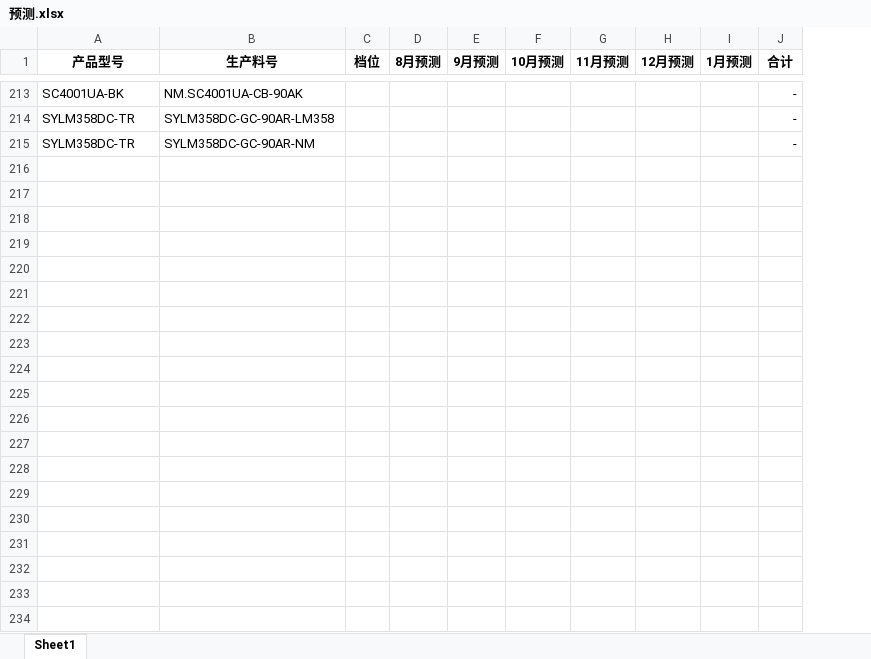
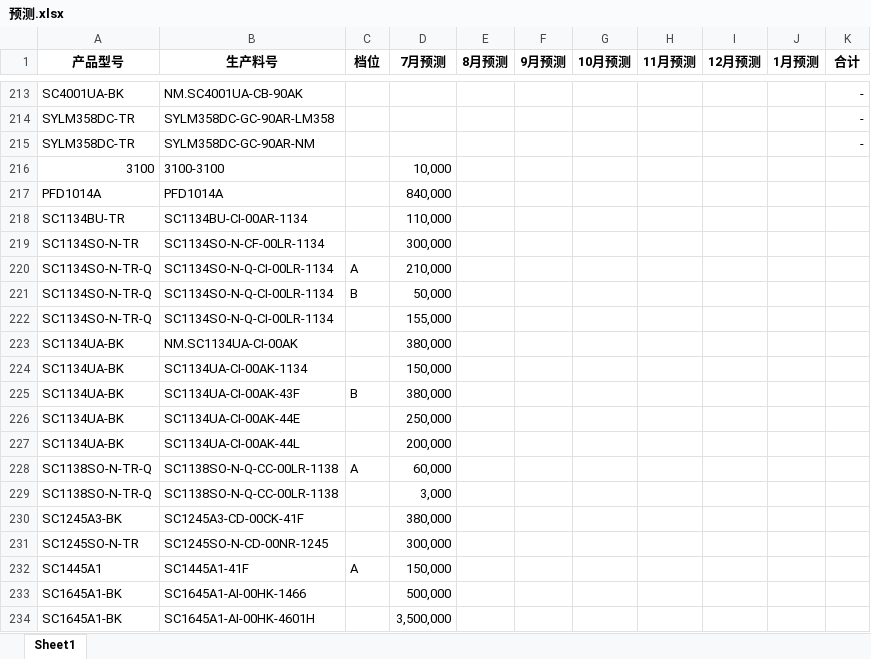
Before and after one commit to TTTriste06/operation_planning-, an Excel workbook: 预测.xlsx, sheet Sheet1, drawn as a sheet; only a part is shown, gaps mark what is left out; values as stored, in another font and other column widths than the file's, no borders; the diff covers the shown part only; the diff names each change by its address in the sheet, - before the commit and + after, or states it on an @@ line.

Commit message:
upload 预测.xlsx

```diff
--- a/预测.xlsx (sheet Sheet1)
+++ b/预测.xlsx (sheet Sheet1)
+column D (7月预测), empty
+row 216: 3100 | 3100-3100 |  | 10,000
+row 217: PFD1014A | PFD1014A |  | 840,000
+row 218: SC1134BU-TR | SC1134BU-CI-00AR-1134 |  | 110,000
+row 219: SC1134SO-N-TR | SC1134SO-N-CF-00LR-1134 |  | 300,000
+row 220: SC1134SO-N-TR-Q | SC1134SO-N-Q-CI-00LR-1134 | A | 210,000
+row 221: SC1134SO-N-TR-Q | SC1134SO-N-Q-CI-00LR-1134 | B | 50,000
+row 222: SC1134SO-N-TR-Q | SC1134SO-N-Q-CI-00LR-1134 |  | 155,000
+row 223: SC1134UA-BK | NM.SC1134UA-CI-00AK |  | 380,000
+row 224: SC1134UA-BK | SC1134UA-CI-00AK-1134 |  | 150,000
+row 225: SC1134UA-BK | SC1134UA-CI-00AK-43F | B | 380,000
+row 226: SC1134UA-BK | SC1134UA-CI-00AK-44E |  | 250,000
+row 227: SC1134UA-BK | SC1134UA-CI-00AK-44L |  | 200,000
+row 228: SC1138SO-N-TR-Q | SC1138SO-N-Q-CC-00LR-1138 | A | 60,000
+row 229: SC1138SO-N-TR-Q | SC1138SO-N-Q-CC-00LR-1138 |  | 3,000
+row 230: SC1245A3-BK | SC1245A3-CD-00CK-41F |  | 380,000
+row 231: SC1245SO-N-TR | SC1245SO-N-CD-00NR-1245 |  | 300,000
+row 232: SC1445A1 | SC1445A1-41F | A | 150,000
+row 233: SC1645A1-BK | SC1645A1-AI-00HK-1466 |  | 500,000
+row 234: SC1645A1-BK | SC1645A1-AI-00HK-4601H |  | 3,500,000
```
Also changed, not shown: 131 added rows and 7 edited cells elsewhere in this sheet, formulas that keep their value.
